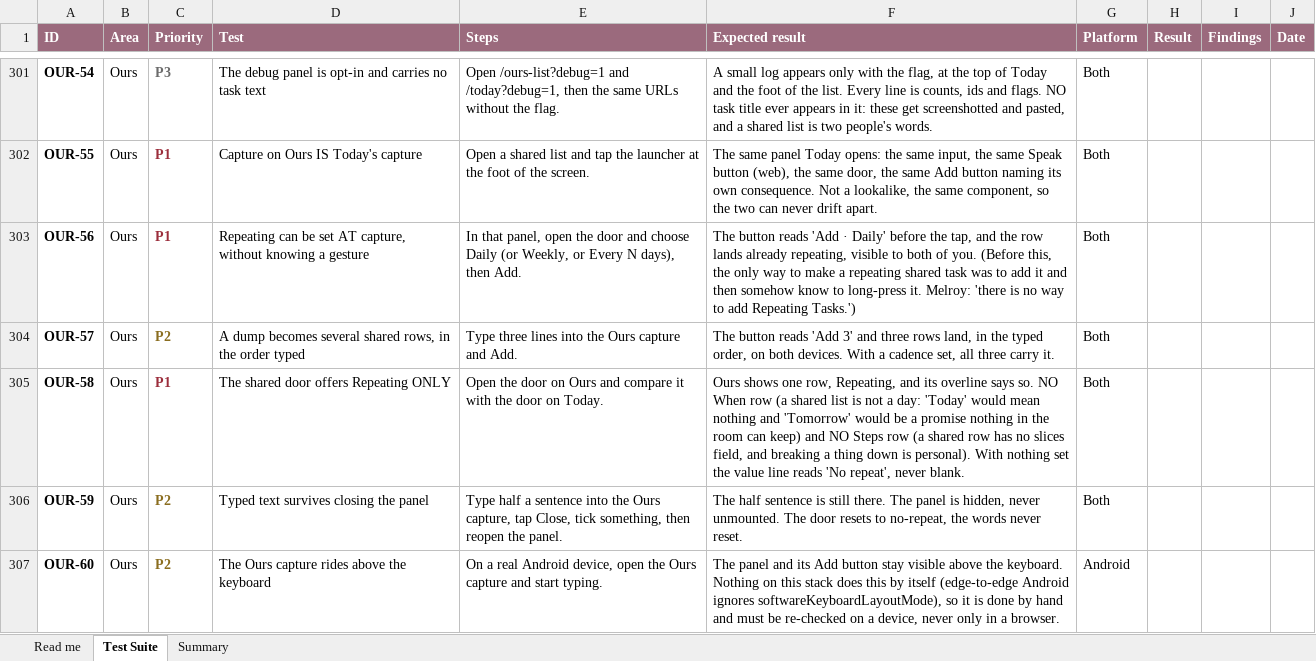
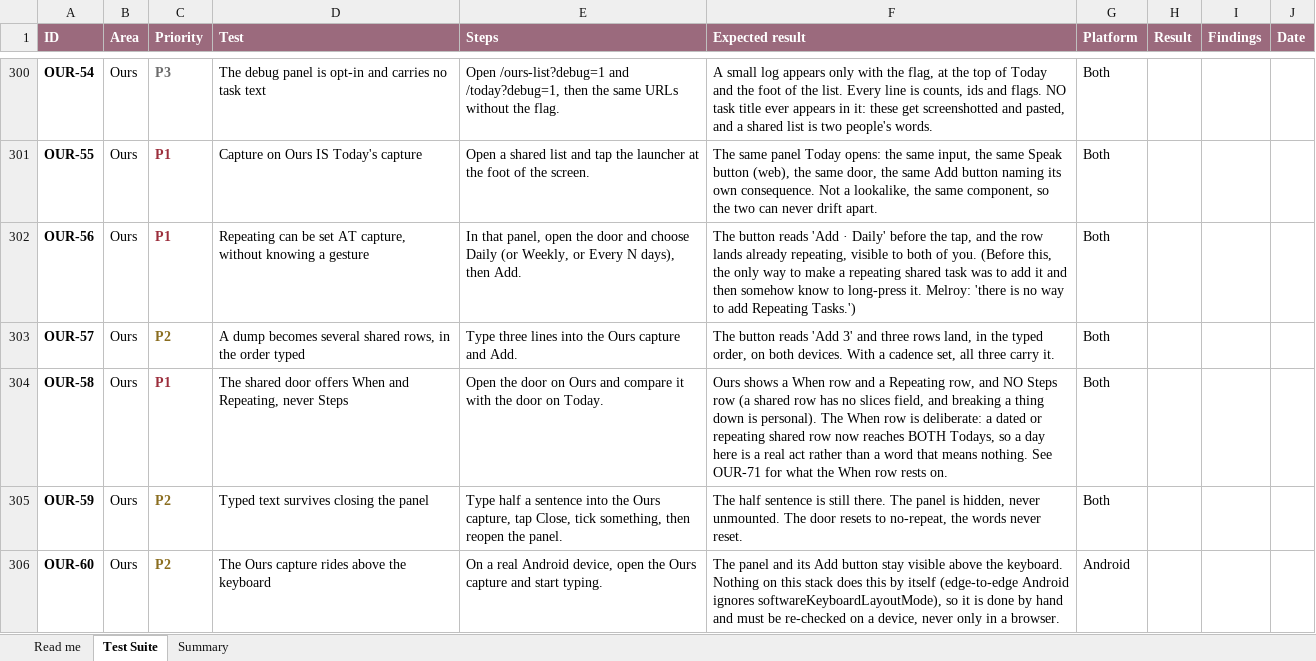
Before and after one commit to melroyds/doubledone, an Excel workbook: docs/qa/DoubleDone-E2E-Test-Suite.xlsx, sheet Test Suite, drawn as a sheet; only a part is shown, gaps mark what is left out; values as stored, in another font and other column widths than the file's, no borders; conditional formats not drawn; addresses are those after the commit; the diff covers the shown part only; the diff names each change by its address in the sheet, - before the commit and + after, or states it on an @@ line.

Commit message:
fix(ours): a finished shared row leaves the day, as a personal one does
sharedDueOn's rule for a one-off was 'due <= date' and nothing else, under a comment
saying being done is not checked 'on purpose... exactly as a personal task does'.
That comparison was false. tasksForToday requires a finished one-off's completedAt
to be TODAY and says so three lines away: a completed task never carries into the
next day.

So every dated shared row either person ever ticked sat on BOTH Todays, struck
through, permanently. And the DUE TODAY strip is excluded from the weight gauge, the
Lookback, Lighten and the close-the-day count by construction, so nothing else would
ever have swept it. An unbounded pile on the one screen whose premise is that a day
is finite.

Read off the completion LOG rather than mirroring the personal timestamp rule. The
log is keyed by date already, written by whichever phone ticked, so there is no
local-midnight arithmetic and no way for two devices in two places to disagree about
which day a millisecond belongs to. doneAt survives as the second of three
fallbacks, for rows written by a client older than the log. The third fallback keeps
showing a row that knows neither: of the two ways to be wrong, a lingering row is
recoverable and a disappeared one is not.

Kept what the old comment was right about: a row must not vanish the instant you
touch it. Ticking is the reversible act here, so a row ticked today stays all day,
un-tickable again. One test asserts both halves.

The tests were written after the fix, so the old rule was temporarily restored to
prove they bite: three of five went red, and the two that stayed green are the
regression guards. Verified sharedDueOn has exactly one real caller, today.tsx's
strip, before touching it; the room filters through onSharedListOn, so nothing can
disappear from the room.

Also retires three contradicting cases from the shipped launch gate, where two pairs
of P1s asserted opposite things: OUR-58 vs OUR-71 on the shared door's When row, and
OUR-61 vs OUR-62 on Scan. OUR-61 is corrected rather than deleted since it is still
right about Break-it-down and Sort-for-me. OUR-46 tested a control the door redesign
removed. New OUR-111 covers the rule above, naming both halves so a tester does not
report the correct roll-forward as a bug.

```diff
--- a/docs/qa/DoubleDone-E2E-Test-Suite.xlsx (sheet Test Suite)
+++ b/docs/qa/DoubleDone-E2E-Test-Suite.xlsx (sheet Test Suite)
-D304 (Test): …door offers Repeating ONLY
+D304 (Test): …door offers When and Repeating, never Steps
-F304 (Expected result): Ours shows one row, Repeating, and its overline says so. NO When row (a shared list is not a day: 'Today' would mean nothing and 'Tomorrow' would be a promise nothing in the room can keep) and NO Steps row (a shared row has no slices field, and breaking a thing down is personal). With nothing set the value line reads 'No repeat', never blank.
+F304 (Expected result): Ours shows a When row and a Repeating row, and NO Steps row (a shared row has no slices field, and breaking a thing down is personal). The When row is deliberate: a dated or repeating shared row now reaches BOTH Todays, so a day here is a real act rather than a word that means nothing. See OUR-71 for what the When row rests on.
```
Also changed, not shown: 1 added row, 1 removed row and 1 edited cell elsewhere in this sheet, 5 other files.
